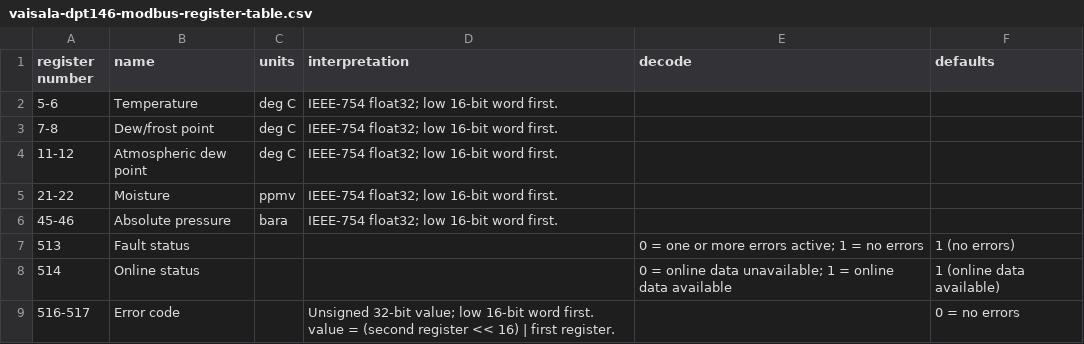
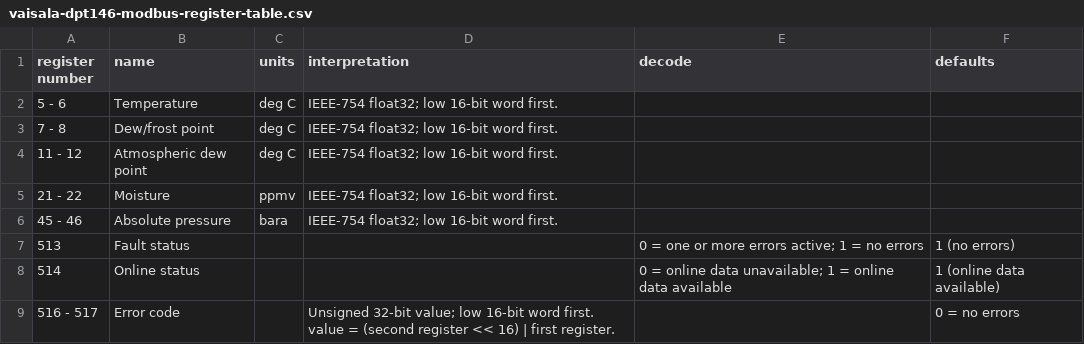
Before and after one commit to JohnnySn0w/modbus-work, a CSV file: artifacts/register-tables/vaisala-dpt146-modbus-register-table.csv, drawn as a sheet.

```diff
--- a/artifacts/register-tables/vaisala-dpt146-modbus-register-table.csv
+++ b/artifacts/register-tables/vaisala-dpt146-modbus-register-table.csv
@@ -1,9 +1,9 @@
 register number,name,units,interpretation,decode,defaults
-5-6,Temperature,deg C,IEEE-754 float32; low 16-bit word first.,,
-7-8,Dew/frost point,deg C,IEEE-754 float32; low 16-bit word first.,,
-11-12,Atmospheric dew point,deg C,IEEE-754 float32; low 16-bit word first.,,
-21-22,Moisture,ppmv,IEEE-754 float32; low 16-bit word first.,,
-45-46,Absolute pressure,bara,IEEE-754 float32; low 16-bit word first.,,
+5 - 6,Temperature,deg C,IEEE-754 float32; low 16-bit word first.,,
+7 - 8,Dew/frost point,deg C,IEEE-754 float32; low 16-bit word first.,,
+11 - 12,Atmospheric dew point,deg C,IEEE-754 float32; low 16-bit word first.,,
+21 - 22,Moisture,ppmv,IEEE-754 float32; low 16-bit word first.,,
+45 - 46,Absolute pressure,bara,IEEE-754 float32; low 16-bit word first.,,
 513,Fault status,,,0 = one or more errors active; 1 = no errors,1 (no errors)
 514,Online status,,,0 = online data unavailable; 1 = online data available,1 (online data available)
-516-517,Error code,,Unsigned 32-bit value; low 16-bit word first. value = (second register << 16) | first register.,,0 = no errors
+516 - 517,Error code,,Unsigned 32-bit value; low 16-bit word first. value = (second register << 16) | first register.,,0 = no errors
```
Also changed, not shown: artifacts/register-tables/vaisala-hmd65-modbus-register-table.csv, artifacts/register-tables/wattnode-wnd-m1-mb-modbus-register-table.csv.
